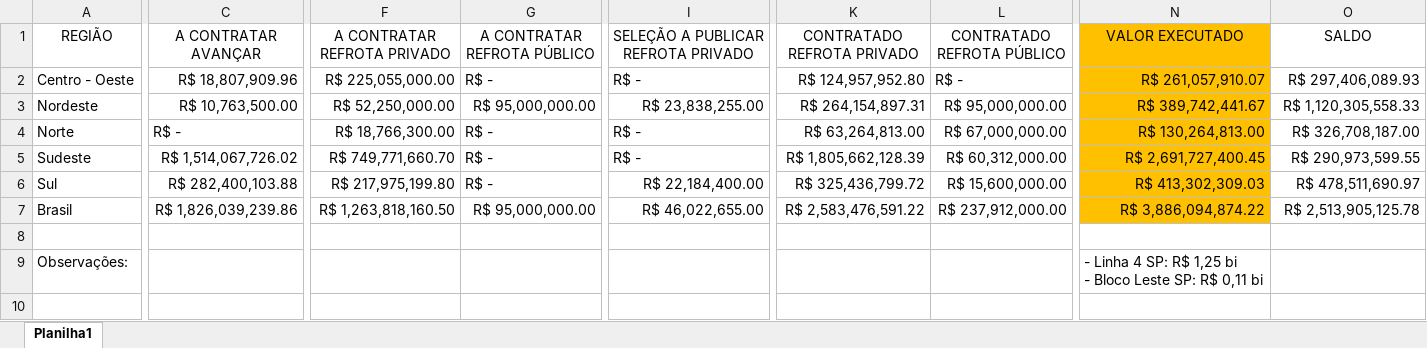
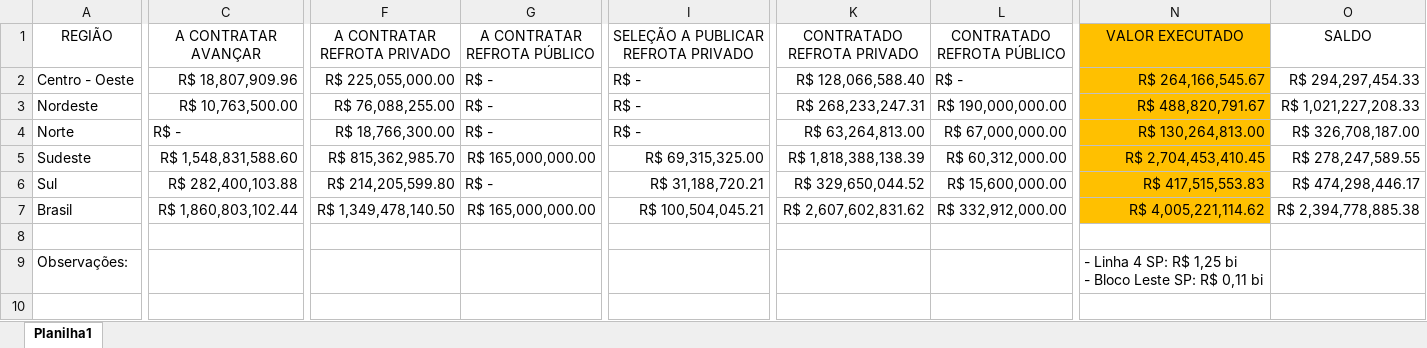
Before and after one commit to wproj-dev/orcamento.ogufgts, an Excel workbook: fgts -reunião.xlsx, sheet Planilha1, drawn as a sheet; only a part is shown, gaps mark what is left out; values as stored, in another font and other column widths than the file's, no borders; table styles not drawn; the diff covers the shown part only; the diff names each change by its address in the sheet, - before the commit and + after, or states it on an @@ line.

```diff
--- a/fgts -reunião.xlsx (sheet Planilha1)
+++ b/fgts -reunião.xlsx (sheet Planilha1)
-K2 (CONTRATADO REFROTA PRIVADO): R$ 124,957,952.80
+K2 (CONTRATADO REFROTA PRIVADO): R$ 128,066,588.40
-N2 (VALOR EXECUTADO): R$ 261,057,910.07
+N2 (VALOR EXECUTADO): R$ 264,166,545.67
-O2 (SALDO): R$ 297,406,089.93
+O2 (SALDO): R$ 294,297,454.33
-F3 (A CONTRATAR REFROTA PRIVADO): R$ 52,250,000.00
+F3 (A CONTRATAR REFROTA PRIVADO): R$ 76,088,255.00
-G3 (A CONTRATAR REFROTA PÚBLICO): R$ 95,000,000.00
+G3 (A CONTRATAR REFROTA PÚBLICO): R$ -
-I3: R$ 23,838,255.00
+I3: R$ -
-K3 (CONTRATADO REFROTA PRIVADO): R$ 264,154,897.31
+K3 (CONTRATADO REFROTA PRIVADO): R$ 268,233,247.31
-L3 (CONTRATADO REFROTA PÚBLICO): R$ 95,000,000.00
+L3 (CONTRATADO REFROTA PÚBLICO): R$ 190,000,000.00
-N3 (VALOR EXECUTADO): R$ 389,742,441.67
+N3 (VALOR EXECUTADO): R$ 488,820,791.67
-O3 (SALDO): R$ 1,120,305,558.33
+O3 (SALDO): R$ 1,021,227,208.33
-C5 (A CONTRATAR AVANÇAR): R$ 1,514,067,726.02
+C5 (A CONTRATAR AVANÇAR): R$ 1,548,831,588.60
-F5 (A CONTRATAR REFROTA PRIVADO): R$ 749,771,660.70
+F5 (A CONTRATAR REFROTA PRIVADO): R$ 815,362,985.70
-G5 (A CONTRATAR REFROTA PÚBLICO): R$ -
+G5 (A CONTRATAR REFROTA PÚBLICO): R$ 165,000,000.00
-I5: R$ -
+I5: R$ 69,315,325.00
-K5 (CONTRATADO REFROTA PRIVADO): R$ 1,805,662,128.39
+K5 (CONTRATADO REFROTA PRIVADO): R$ 1,818,388,138.39
-N5 (VALOR EXECUTADO): R$ 2,691,727,400.45
+N5 (VALOR EXECUTADO): R$ 2,704,453,410.45
-O5 (SALDO): R$ 290,973,599.55
+O5 (SALDO): R$ 278,247,589.55
-F6 (A CONTRATAR REFROTA PRIVADO): R$ 217,975,199.80
+F6 (A CONTRATAR REFROTA PRIVADO): R$ 214,205,599.80
-I6: R$ 22,184,400.00
+I6: R$ 31,188,720.21
-K6 (CONTRATADO REFROTA PRIVADO): R$ 325,436,799.72
+K6 (CONTRATADO REFROTA PRIVADO): R$ 329,650,044.52
-N6 (VALOR EXECUTADO): R$ 413,302,309.03
+N6 (VALOR EXECUTADO): R$ 417,515,553.83
-O6 (SALDO): R$ 478,511,690.97
+O6 (SALDO): R$ 474,298,446.17
-C7 (A CONTRATAR AVANÇAR): R$ 1,826,039,239.86
+C7 (A CONTRATAR AVANÇAR): R$ 1,860,803,102.44
-F7 (A CONTRATAR REFROTA PRIVADO): R$ 1,263,818,160.50
+F7 (A CONTRATAR REFROTA PRIVADO): R$ 1,349,478,140.50
-G7 (A CONTRATAR REFROTA PÚBLICO): R$ 95,000,000.00
+G7 (A CONTRATAR REFROTA PÚBLICO): R$ 165,000,000.00
-I7: R$ 46,022,655.00
+I7: R$ 100,504,045.21
-K7 (CONTRATADO REFROTA PRIVADO): R$ 2,583,476,591.22
+K7 (CONTRATADO REFROTA PRIVADO): R$ 2,607,602,831.62
-L7 (CONTRATADO REFROTA PÚBLICO): R$ 237,912,000.00
+L7 (CONTRATADO REFROTA PÚBLICO): R$ 332,912,000.00
-N7 (VALOR EXECUTADO): R$ 3,886,094,874.22
+N7 (VALOR EXECUTADO): R$ 4,005,221,114.62
-O7 (SALDO): R$ 2,513,905,125.78
+O7 (SALDO): R$ 2,394,778,885.38
```
Also changed, not shown: 4 edited cells elsewhere in this sheet, EXECUÇÃO 2319 2026.xlsx, Execução Financeira 2026.xlsx, 4 other files.
